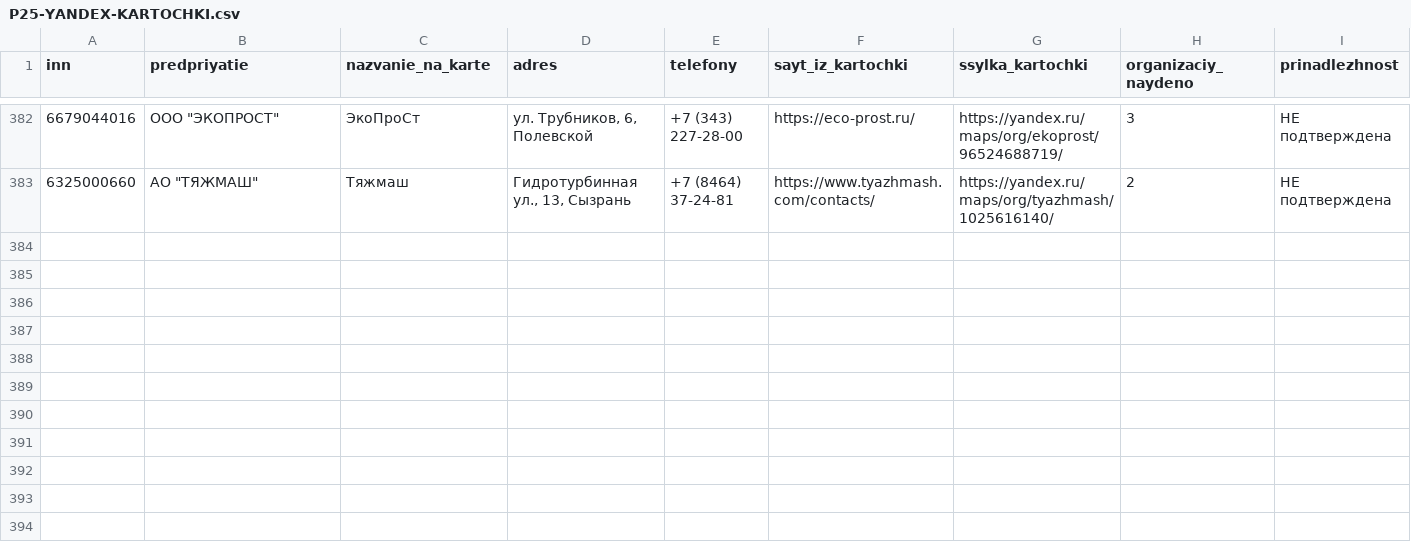
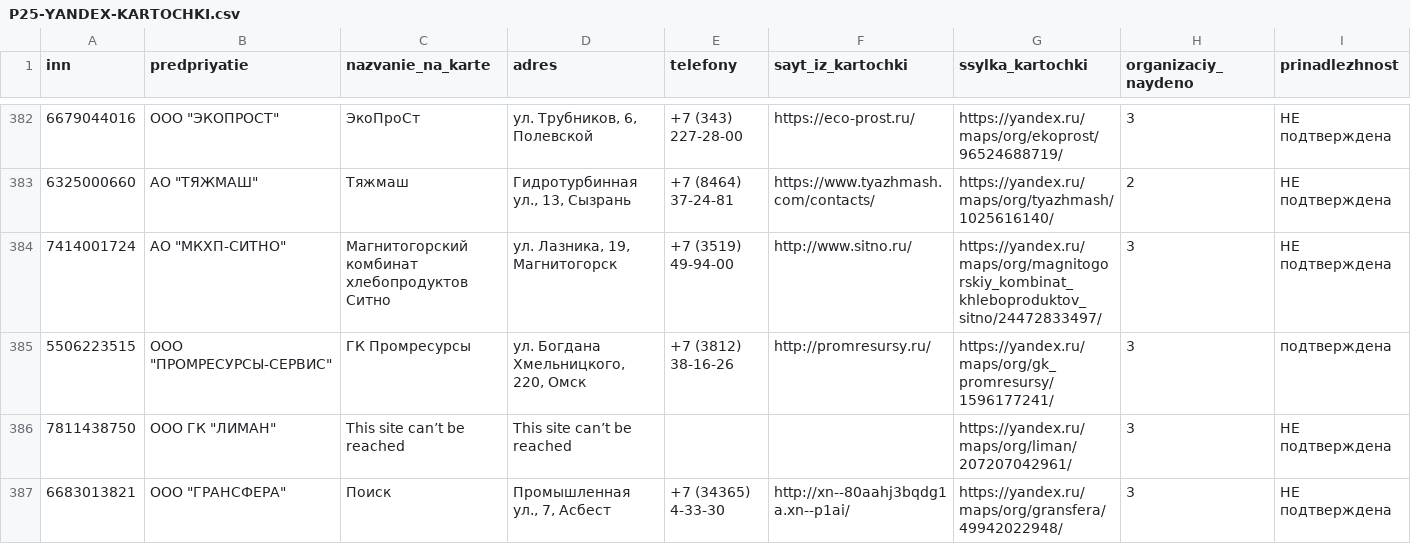
Before and after one commit to kirillrand4-alt/avto, a CSV file: seo-texts/engineers-lens/P25-YANDEX-KARTOCHKI.csv, drawn as a sheet; only a part is shown, gaps mark what is left out; rows hold the shown columns only; the diff names each change by its address in the sheet, - before the commit and + after, or states it on an @@ line.

```diff
--- a/seo-texts/engineers-lens/P25-YANDEX-KARTOCHKI.csv
+++ b/seo-texts/engineers-lens/P25-YANDEX-KARTOCHKI.csv
+row 384: 7414001724 | АО "МКХП-СИТНО" | Магнитогорский комбинат хлебопродуктов Ситно | ул. Лазника, 19, Магнитогорск | +7 (3519) 49-94-00 | http://www.sitno.ru/ | https://yandex.ru/maps/org/magnitogorskiy_kombinat_khleboproduktov_sitno/24472833497/ | 3 | НЕ подтверждена
+row 385: 5506223515 | ООО "ПРОМРЕСУРСЫ-СЕРВИС" | ГК Промресурсы | ул. Богдана Хмельницкого, 220, Омск | +7 (3812) 38-16-26 | http://promresursy.ru/ | https://yandex.ru/maps/org/gk_promresursy/1596177241/ | 3 | подтверждена
+row 386: 7811438750 | ООО ГК "ЛИМАН" | This site can’t be reached | This site can’t be reached |  |  | https://yandex.ru/maps/org/liman/207207042961/ | 3 | НЕ подтверждена
+row 387: 6683013821 | ООО "ГРАНСФЕРА" | Поиск | Промышленная ул., 7, Асбест | +7 (34365) 4-33-30 | http://xn--80aahj3bqdg1a.xn--p1ai/ | https://yandex.ru/maps/org/gransfera/49942022948/ | 3 | НЕ подтверждена
```
Also changed, not shown: seo-texts/engineers-lens/P25-SAJTY.csv, seo-texts/engineers-lens/P25-yandex-kartochki-zhurnal.csv.
